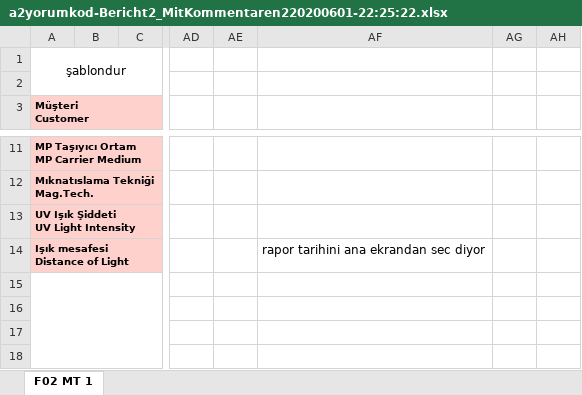
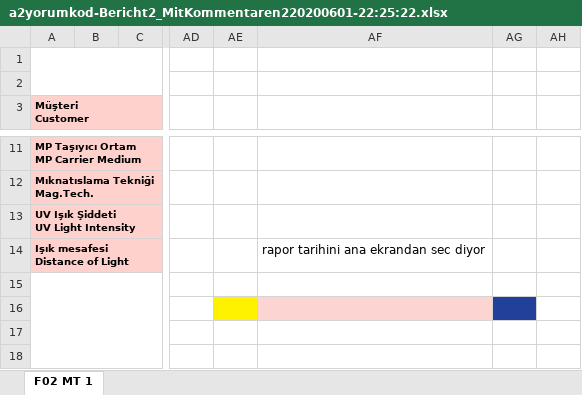
Before and after one commit to batikanor/INF202, an Excel workbook: implicaspection/report-exports/a2yorumkod-Bericht2_MitKommentaren220200601-22:25:22.xlsx, sheet F02 MT 1, drawn as a sheet; only a part is shown, gaps mark what is left out; values as stored, in another font and other column widths than the file's, no borders; charts and pictures not drawn; the diff names each change by its address in the sheet, - before the commit and + after, or states it on an @@ line.

Commit message:
added rapor-tarihi special field control, improved handling of comboboxes with 1 value by making selecting it automatically, other minor changes

```diff
--- a/implicaspection/report-exports/a2yorumkod-Bericht2_MitKommentaren220200601-22:25:22.xlsx (sheet F02 MT 1)
+++ b/implicaspection/report-exports/a2yorumkod-Bericht2_MitKommentaren220200601-22:25:22.xlsx (sheet F02 MT 1)
-A1 (Müşteri Customer): şablondur
+A1 (Müşteri Customer): (empty)
-AE16 fill: none
+AE16 fill: #FFF200
-AF16 fill: none
+AF16 fill: #FCD4D1
-AG16 fill: none
+AG16 fill: #21409A
```
Also changed, not shown: charts or pictures, 9 other files.
